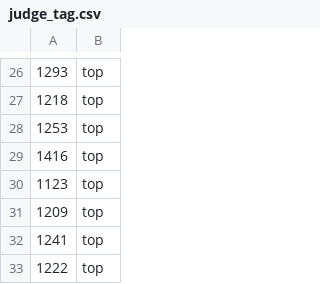
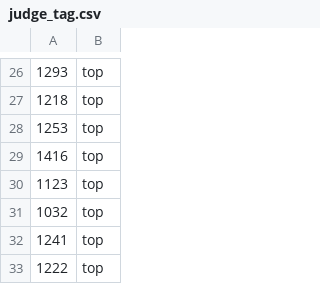
Before and after one commit to ZUBR-by/zubr-api, a CSV file: datasets/courts/judge_tag.csv, drawn as a sheet; only a part is shown, gaps mark what is left out.

Commit message:
Updated top-10

```diff
--- a/datasets/courts/judge_tag.csv
+++ b/datasets/courts/judge_tag.csv
@@ -30,3 +30,3 @@
 1123,top
-1209,top
+1032,top
 1241,top
```
